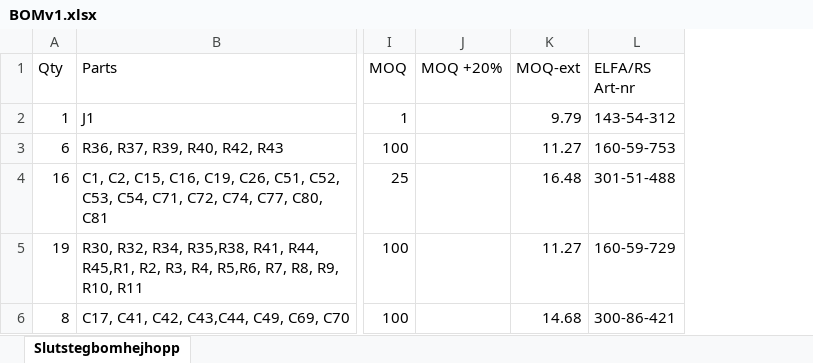
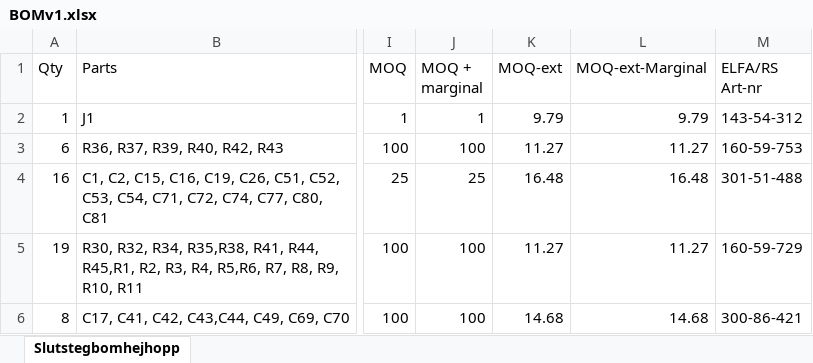
Before and after one commit to JoeyStrandnes/TSTE93_Slutsteget, an Excel workbook: Electronics/MF/BOMv1.xlsx, sheet Slutstegbomhejhopp, drawn as a sheet; only a part is shown, gaps mark what is left out; values as stored, in another font and other column widths than the file's, no cell formats; removed rows and columns are numbered as before the commit, all else as after; the diff covers the shown part only; the diff names each change by its address in the sheet, - before the commit and + after, or states it on an @@ line.

Commit message:
Uppdaterad och skickad till Arta
Skickad de poster som var till ELFA och RS.  Uppdaterad nya kolumner för inköp med marginal. Måste göra klart de vi köper själva från Digikey

```diff
--- a/Electronics/MF/BOMv1.xlsx (sheet Slutstegbomhejhopp)
+++ b/Electronics/MF/BOMv1.xlsx (sheet Slutstegbomhejhopp)
-column J (MOQ +20%), empty
+column J (MOQ + marginal), rows 2-6: 1 | 100 | 25 | 100 | 100
+column L (MOQ-ext-Marginal), rows 2-6: 9.79 | 11.27 | 16.48 | 11.27 | 14.68
```
Also changed, not shown: 3 added rows, 1 removed row and 7 edited cells elsewhere in this sheet, cell formats.
